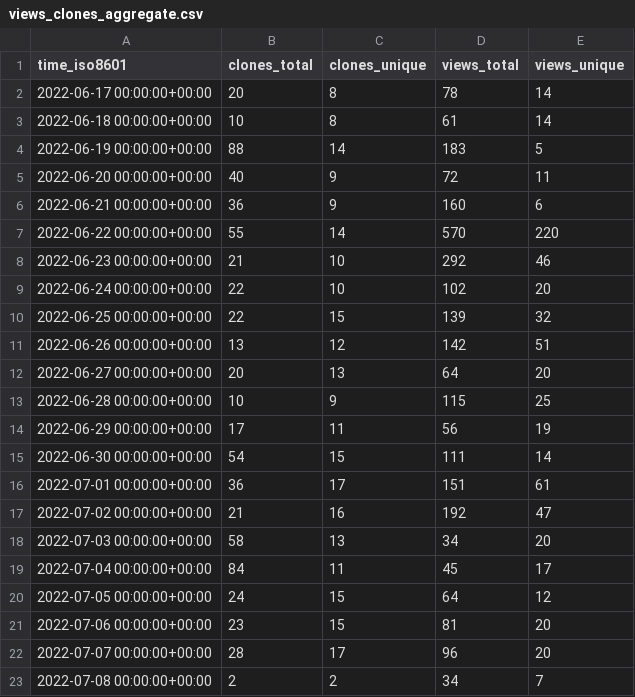
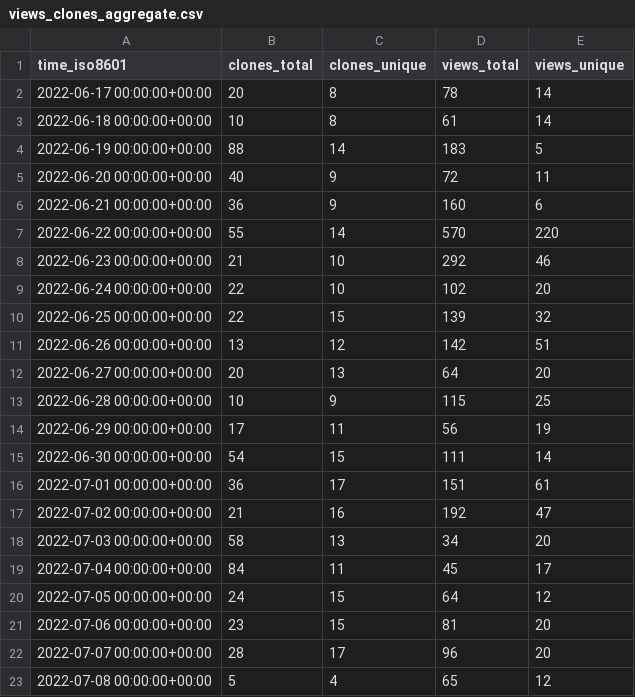
Before and after one commit to xbase-lab/stats, a CSV file: xbase-lab/xbase/ghrs-data/views_clones_aggregate.csv, drawn as a sheet.

```diff
--- a/xbase-lab/xbase/ghrs-data/views_clones_aggregate.csv
+++ b/xbase-lab/xbase/ghrs-data/views_clones_aggregate.csv
@@ -22,2 +22,2 @@ time_iso8601,clones_total,clones_unique,views_total,views_unique
 2022-07-07 00:00:00+00:00,28,17,96,20
-2022-07-08 00:00:00+00:00,2,2,34,7
+2022-07-08 00:00:00+00:00,5,4,65,12
```
Also changed, not shown: 1 other file.
